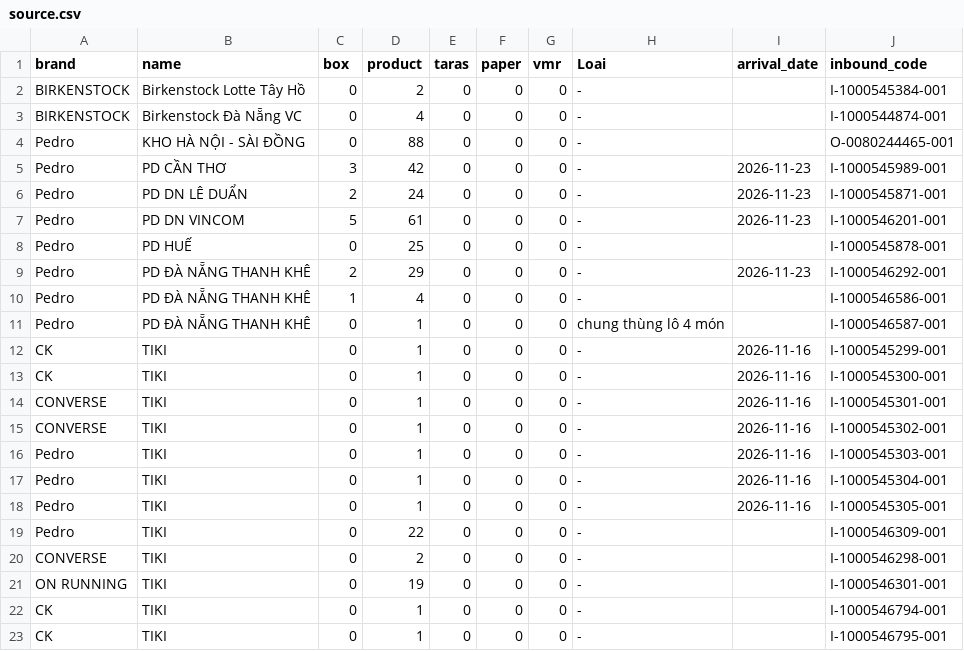
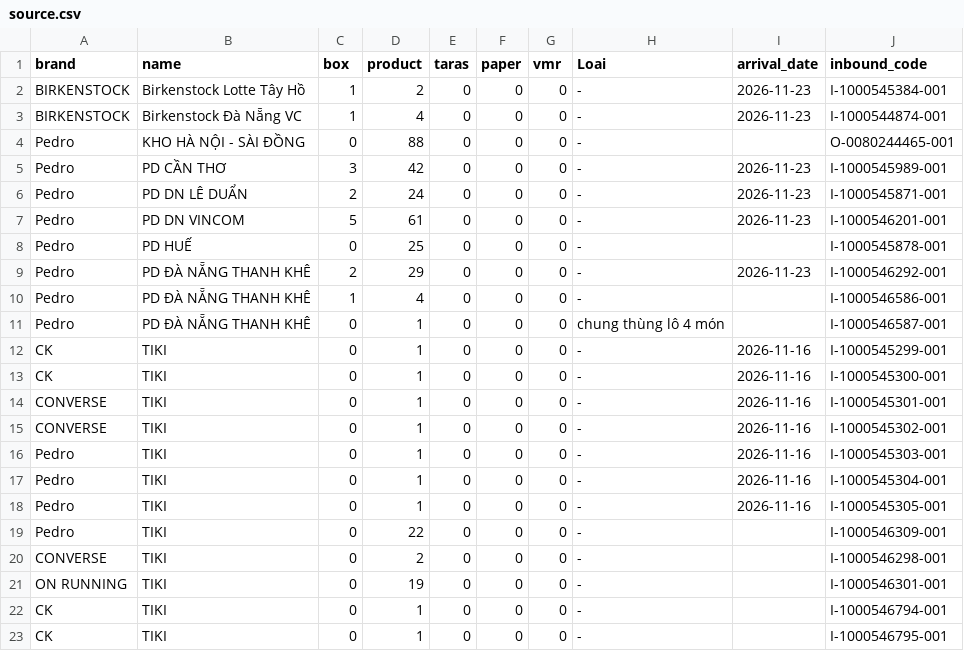
Before and after one commit to thuanmaison113-boop/newinbound, a CSV file: source.csv, drawn as a sheet.

Commit message:
Update data 2026-11-25 08:41

```diff
--- a/source.csv
+++ b/source.csv
@@ -1,4 +1,4 @@
 brand,name,box,product,taras,paper,vmr,Loai,arrival_date,inbound_code
-BIRKENSTOCK,Birkenstock Lotte Tây Hồ,0,2,0,0,0,-,,I-1000545384-001
-BIRKENSTOCK,Birkenstock Đà Nẵng VC,0,4,0,0,0,-,,I-1000544874-001
+BIRKENSTOCK,Birkenstock Lotte Tây Hồ,1,2,0,0,0,-,2026-11-23,I-1000545384-001
+BIRKENSTOCK,Birkenstock Đà Nẵng VC,1,4,0,0,0,-,2026-11-23,I-1000544874-001
 Pedro,KHO HÀ NỘI - SÀI ĐỒNG,0,88,0,0,0,-,,O-0080244465-001
```
